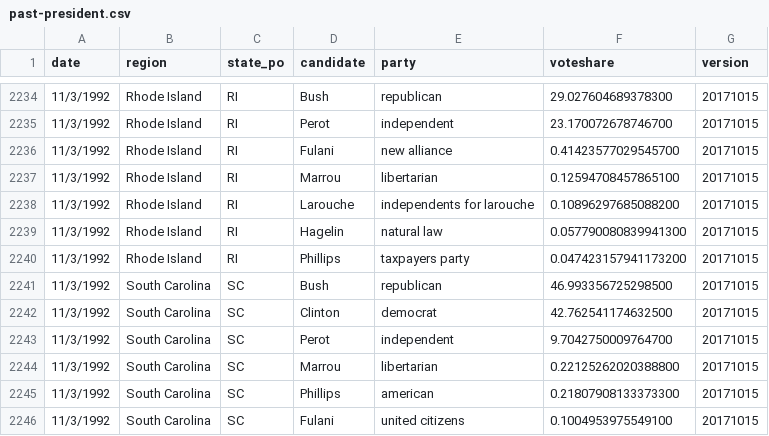
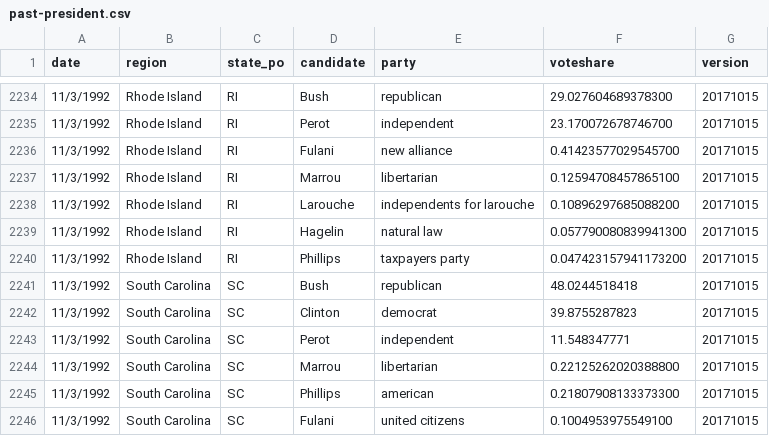
Before and after one commit to jacksonjude/USA-Election-Map, a CSV file: csv-sources/past-president.csv, drawn as a sheet; only a part is shown, gaps mark what is left out.

```diff
--- a/csv-sources/past-president.csv
+++ b/csv-sources/past-president.csv
@@ -2240,5 +2240,5 @@ date,region,state_po,candidate,party,voteshare,version
 11/3/1992,Rhode Island,RI,Phillips,taxpayers party,0.047423157941173200,20171015
-11/3/1992,South Carolina,SC,Bush,republican,46.993356725298500,20171015
-11/3/1992,South Carolina,SC,Clinton,democrat,42.762541174632500,20171015
-11/3/1992,South Carolina,SC,Perot,independent,9.7042750009764700,20171015
+11/3/1992,South Carolina,SC,Bush,republican,48.0244518418,20171015
+11/3/1992,South Carolina,SC,Clinton,democrat,39.8755287823,20171015
+11/3/1992,South Carolina,SC,Perot,independent,11.548347771,20171015
 11/3/1992,South Carolina,SC,Marrou,libertarian,0.22125262020388800,20171015
```
Also changed, not shown: csv-sources/1976-2020-president.csv, 1 other file.
